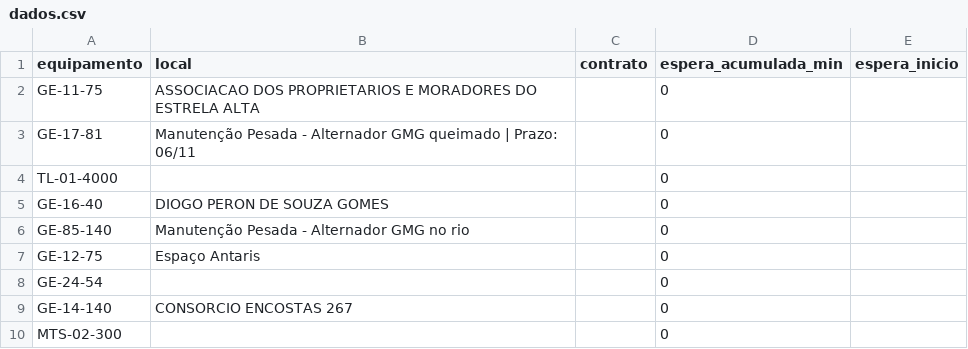
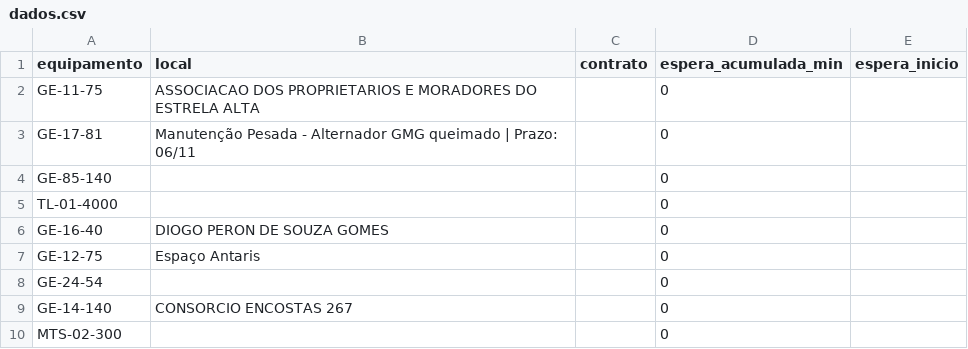
Before and after one commit to milwardarthur-prog/testemanut, a CSV file: dados.csv, drawn as a sheet; only a part is shown; removed rows and columns are numbered as before the commit, all else as after; the diff names each change by its address in the sheet, - before the commit and + after, or states it on an @@ line.

Commit message:
Atualização automática via SiteManut

```diff
--- a/dados.csv
+++ b/dados.csv
+row 4: GE-85-140 |  |  | 0
-row 6: GE-85-140 | Manutenção Pesada - Alternador GMG no rio |  | 0
```
